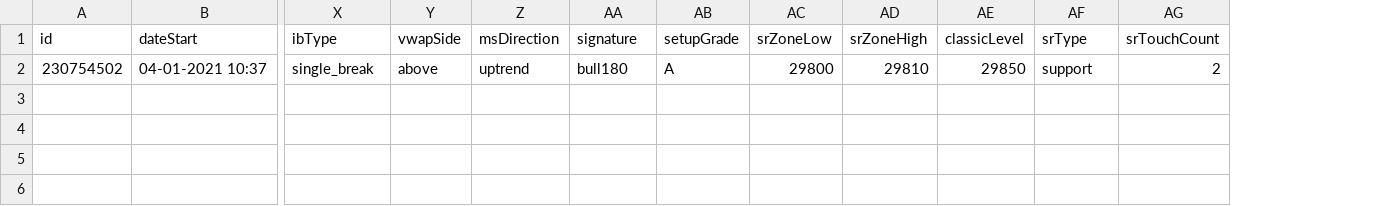
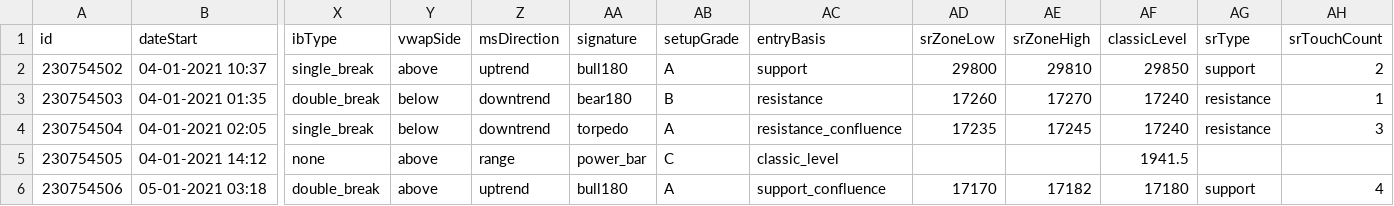
Before and after one commit to rittickghosh8670-art/Neer-Dashboard, a CSV file: templates/analytics - Copy.csv, drawn as a sheet; only a part is shown, gaps mark what is left out; rows hold the shown columns only; the diff names each change by its address in the sheet, - before the commit and + after, or states it on an @@ line.

Commit message:
fix

```diff
--- a/templates/analytics - Copy.csv
+++ b/templates/analytics - Copy.csv
+column AC (entryBasis), row 2: support
+row 3: 230754503 | 04-01-2021 01:35 | double_break | below | downtrend | bear180 | B | resistance | 17260 | 17270 | 17240 | resistance | 1
+row 4: 230754504 | 04-01-2021 02:05 | single_break | below | downtrend | torpedo | A | resistance_confluence | 17235 | 17245 | 17240 | resistance | 3
+row 5: 230754505 | 04-01-2021 14:12 | none | above | range | power_bar | C | classic_level |  |  | 1941.5
+row 6: 230754506 | 05-01-2021 03:18 | double_break | above | uptrend | bull180 | A | support_confluence | 17170 | 17182 | 17180 | support | 4
```
